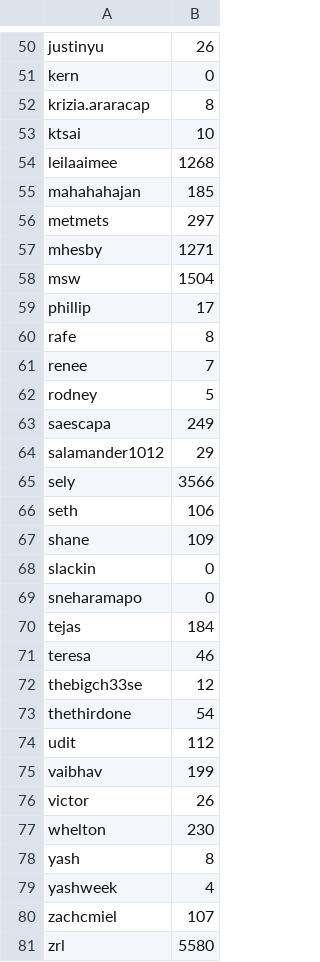
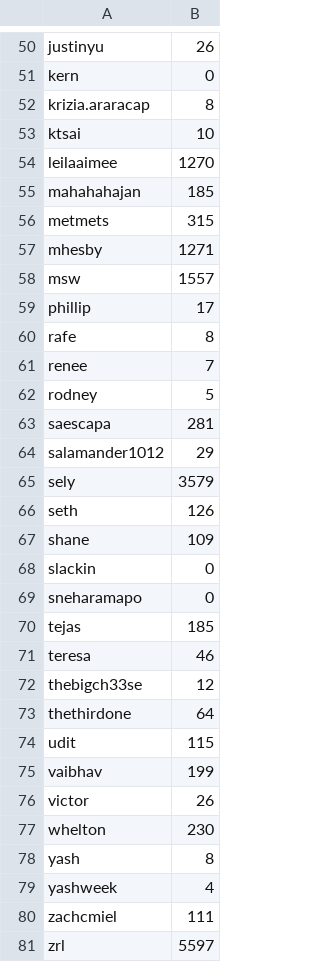
Before and after one commit to hackclub/metrics, a TSV file: slack_stats.tsv, drawn as a sheet; only a part is shown, gaps mark what is left out; the diff covers the shown part only.

Commit message:
Add latest Slack stats

```diff
--- a/slack_stats.tsv
+++ b/slack_stats.tsv
@@ -53,7 +53,7 @@ krizia.araracap	8
 ktsai	10
-leilaaimee	1268
+leilaaimee	1270
 mahahahajan	185
-metmets	297
+metmets	315
 mhesby	1271
-msw	1504
+msw	1557
 phillip	17
@@ -62,6 +62,6 @@ renee	7
 rodney	5
-saescapa	249
+saescapa	281
 salamander1012	29
-sely	3566
-seth	106
+sely	3579
+seth	126
 shane	109
@@ -69,7 +69,7 @@ slackin	0
 sneharamapo	0
-tejas	184
+tejas	185
 teresa	46
 thebigch33se	12
-thethirdone	54
-udit	112
+thethirdone	64
+udit	115
 vaibhav	199
@@ -79,3 +79,3 @@ yash	8
 yashweek	4
-zachcmiel	107
-zrl	5580
+zachcmiel	111
+zrl	5597
```
Also changed, not shown: 13 edited cells elsewhere in this file.
